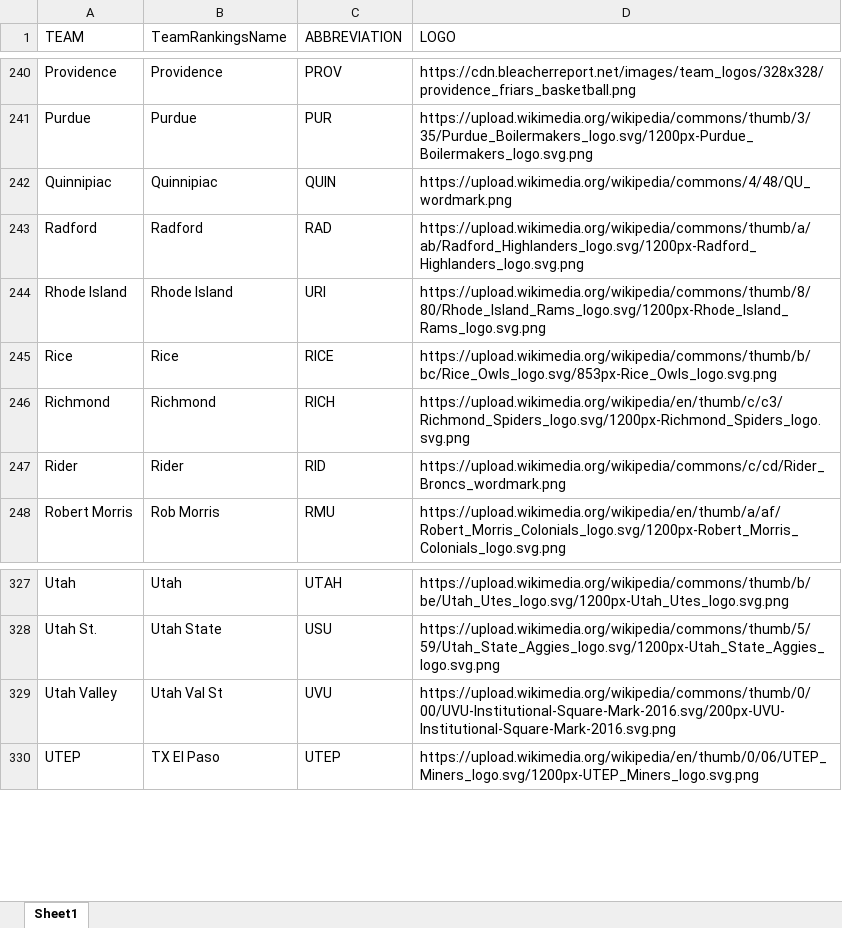
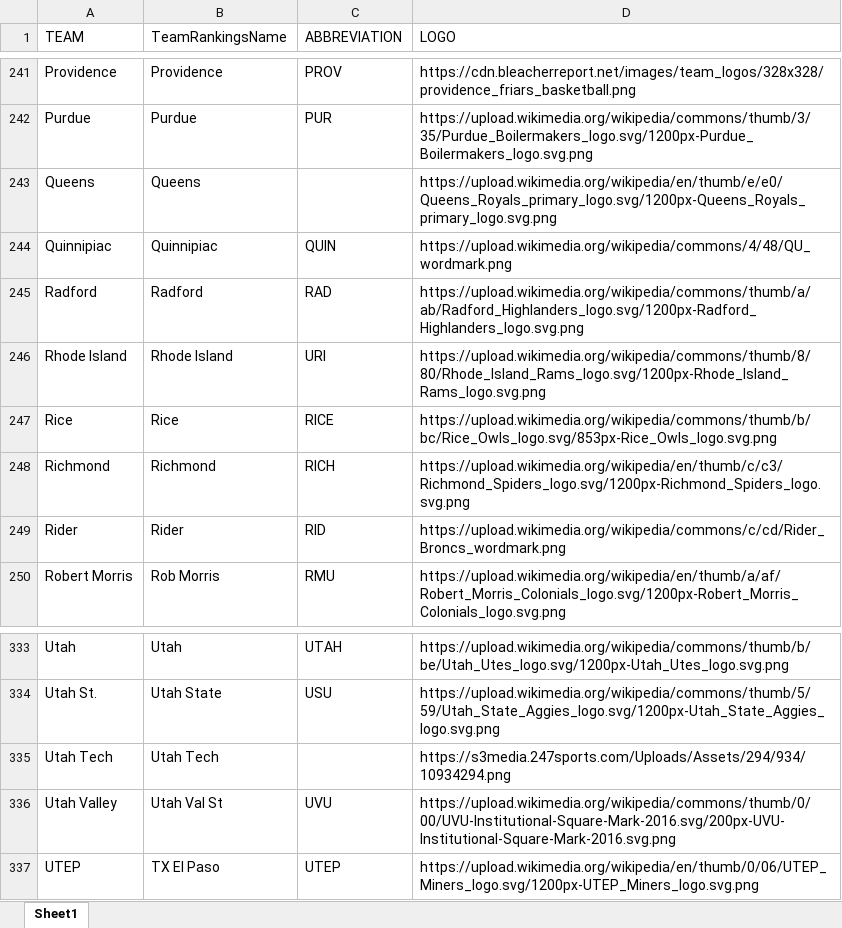
Before and after one commit to DSchof1/CBB-Stats, an Excel workbook: Logos.xlsx, sheet Sheet1, drawn as a sheet; only a part is shown, gaps mark what is left out; values as stored, in another font and other column widths than the file's, no borders; charts and pictures not drawn; the diff covers the shown part only; the diff names each change by its address in the sheet, - before the commit and + after, or states it on an @@ line.

```diff
--- a/Logos.xlsx (sheet Sheet1)
+++ b/Logos.xlsx (sheet Sheet1)
+row 243: Queens | Queens |  | https://upload.wikimedia.org/wikipedia/en/thumb/e/e0/Queens_Royals_primary_logo.svg/1200px-Queens_Royals_primary_logo.svg.png
+row 335: Utah Tech | Utah Tech |  | https://s3media.247sports.com/Uploads/Assets/294/934/10934294.png
```
Also changed, not shown: 5 added rows and 3 edited cells elsewhere in this sheet, charts or pictures, 1 other file.
